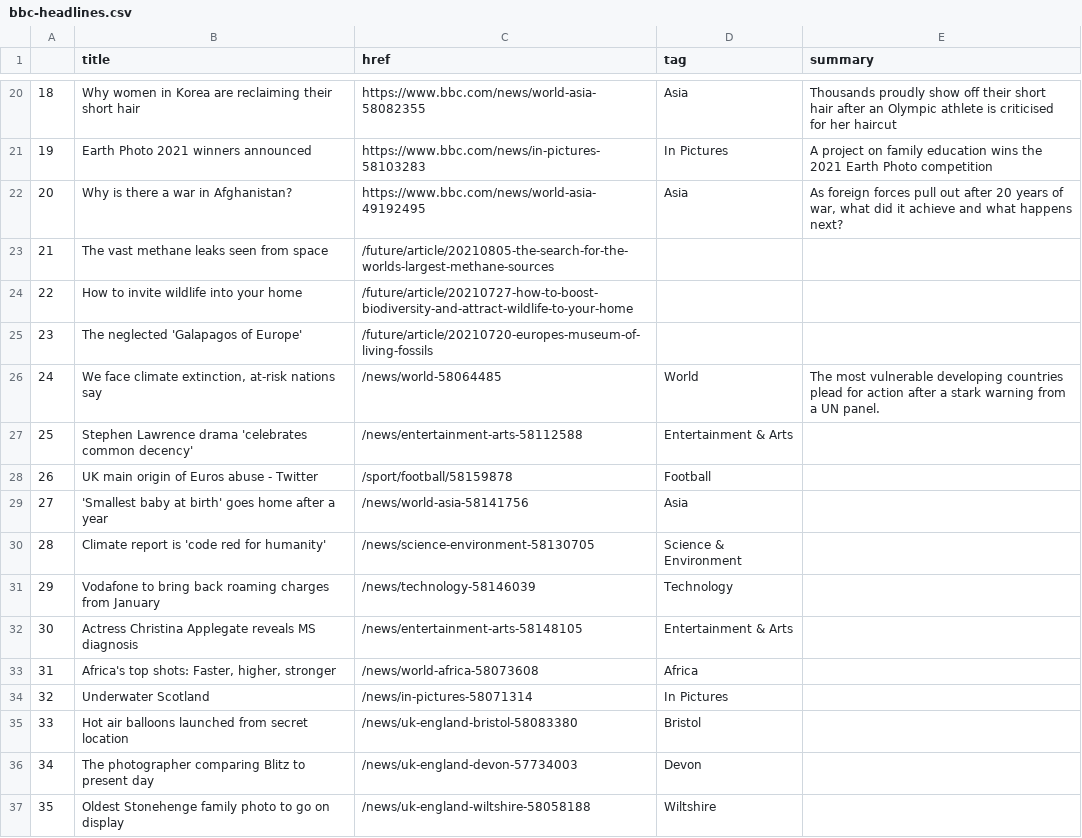
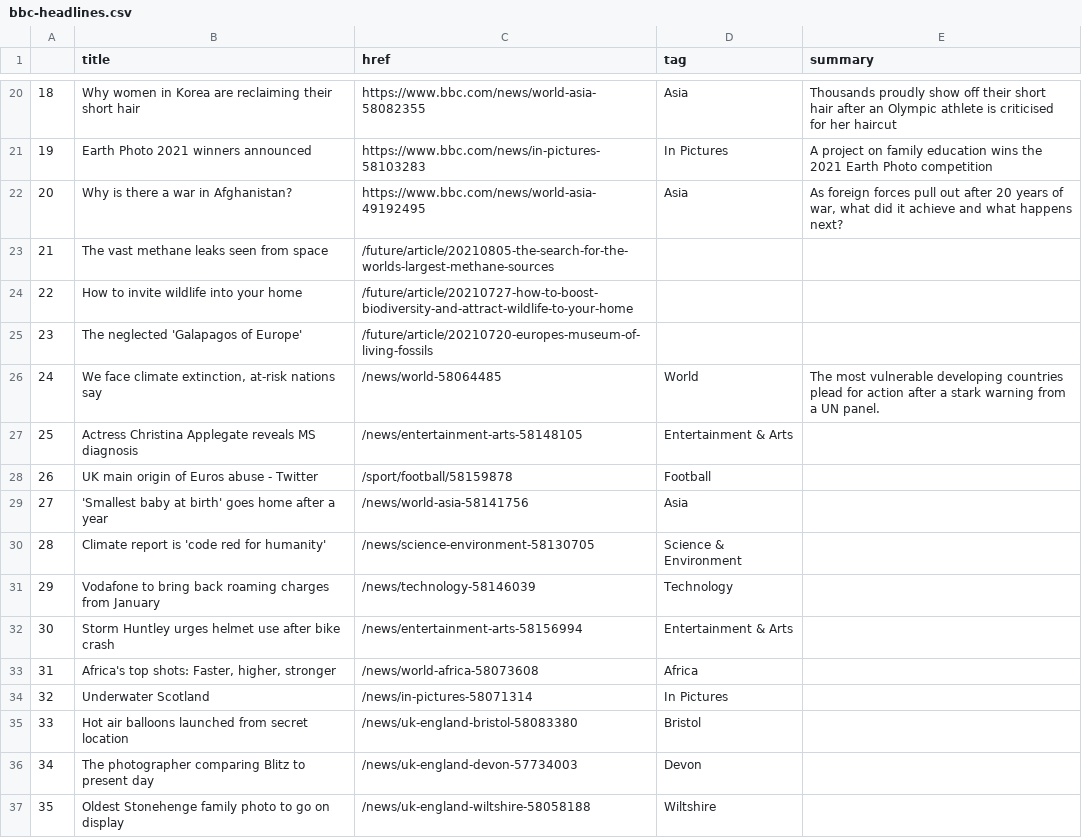
Before and after one commit to anth3lia/automatic-scraper, a CSV file: bbc-headlines.csv, drawn as a sheet; only a part is shown, gaps mark what is left out.

```diff
--- a/bbc-headlines.csv
+++ b/bbc-headlines.csv
@@ -26,3 +26,3 @@
 24,"We face climate extinction, at-risk nations say",/news/world-58064485,World,The most vulnerable developing countries plead for action after a stark warning from a UN panel.
-25,Stephen Lawrence drama 'celebrates common decency',/news/entertainment-arts-58112588,Entertainment & Arts,
+25,Actress Christina Applegate reveals MS diagnosis,/news/entertainment-arts-58148105,Entertainment & Arts,
 26,UK main origin of Euros abuse - Twitter,/sport/football/58159878,Football,
@@ -31,3 +31,3 @@
 29,Vodafone to bring back roaming charges from January,/news/technology-58146039,Technology,
-30,Actress Christina Applegate reveals MS diagnosis,/news/entertainment-arts-58148105,Entertainment & Arts,
+30,Storm Huntley urges helmet use after bike crash,/news/entertainment-arts-58156994,Entertainment & Arts,
 31,"Africa's top shots: Faster, higher, stronger",/news/world-africa-58073608,Africa,
```
